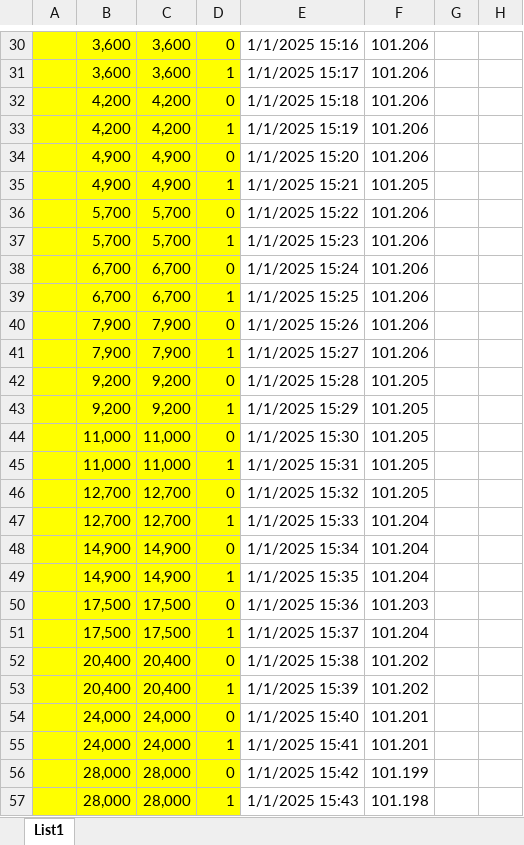
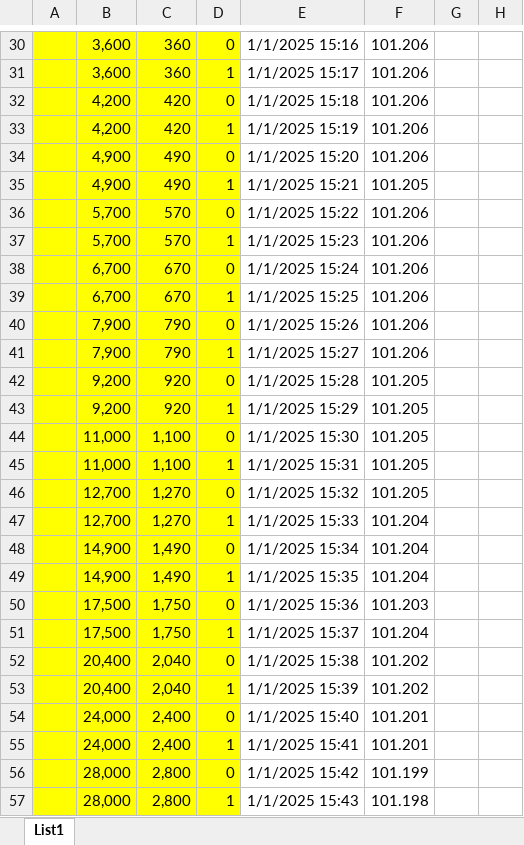
Before and after one commit to KaeroDot/WACsw, an Excel workbook: control_software/LV_source/Template/Example of CE meter template.xlsx, sheet List1, drawn as a sheet; only a part is shown, gaps mark what is left out; values as stored, in another font and other column widths than the file's, no borders; charts and pictures not drawn; the diff covers the shown part only; the diff names each change by its address in the sheet, - before the commit and + after, or states it on an @@ line.

```diff
--- a/control_software/LV_source/Template/Example of CE meter template.xlsx (sheet List1)
+++ b/control_software/LV_source/Template/Example of CE meter template.xlsx (sheet List1)
-C30:C31: 3,600
+C30:C31: 360
-C32:C33: 4,200
+C32:C33: 420
-C34:C35: 4,900
+C34:C35: 490
-C36:C37: 5,700
+C36:C37: 570
-C38:C39: 6,700
+C38:C39: 670
-C40:C41: 7,900
+C40:C41: 790
-C42:C43: 9,200
+C42:C43: 920
-C44:C45: 11,000
+C44:C45: 1,100
-C46:C47: 12,700
+C46:C47: 1,270
-C48:C49: 14,900
+C48:C49: 1,490
-C50:C51: 17,500
+C50:C51: 1,750
-C52:C53: 20,400
+C52:C53: 2,040
-C54:C55: 24,000
+C54:C55: 2,400
-C56:C57: 28,000
+C56:C57: 2,800
```
Also changed, not shown: 43 edited cells and cell formats elsewhere in this sheet.
